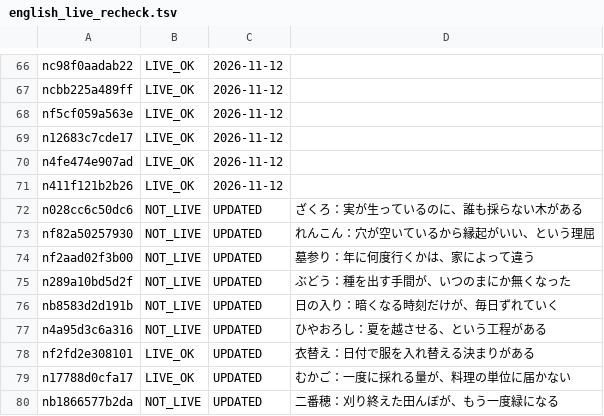
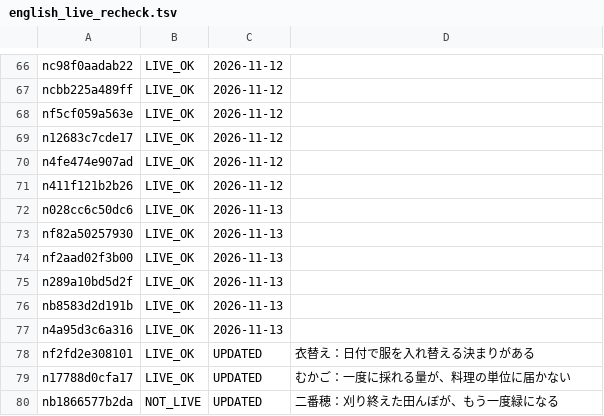
Before and after one commit to tyutyutakokaina81-netizen/agent-team, a TSV file: ops/english_live_recheck.tsv, drawn as a sheet; only a part is shown, gaps mark what is left out.

```diff
--- a/ops/english_live_recheck.tsv
+++ b/ops/english_live_recheck.tsv
@@ -71,8 +71,8 @@ n4fe474e907ad	LIVE_OK	2026-11-12
 n411f121b2b26	LIVE_OK	2026-11-12
-n028cc6c50dc6	NOT_LIVE	UPDATED	ざくろ：実が生っているのに、誰も採らない木がある
-nf82a50257930	NOT_LIVE	UPDATED	れんこん：穴が空いているから縁起がいい、という理屈
-nf2aad02f3b00	NOT_LIVE	UPDATED	墓参り：年に何度行くかは、家によって違う
-n289a10bd5d2f	NOT_LIVE	UPDATED	ぶどう：種を出す手間が、いつのまにか無くなった
-nb8583d2d191b	NOT_LIVE	UPDATED	日の入り：暗くなる時刻だけが、毎日ずれていく
-n4a95d3c6a316	NOT_LIVE	UPDATED	ひやおろし：夏を越させる、という工程がある
+n028cc6c50dc6	LIVE_OK	2026-11-13
+nf82a50257930	LIVE_OK	2026-11-13
+nf2aad02f3b00	LIVE_OK	2026-11-13
+n289a10bd5d2f	LIVE_OK	2026-11-13
+nb8583d2d191b	LIVE_OK	2026-11-13
+n4a95d3c6a316	LIVE_OK	2026-11-13
 nf2fd2e308101	LIVE_OK	UPDATED	衣替え：日付で服を入れ替える決まりがある
```
Also changed, not shown: ops/english_backfill_done.tsv, ops/english_backfill_todo.tsv, 18 other files.
